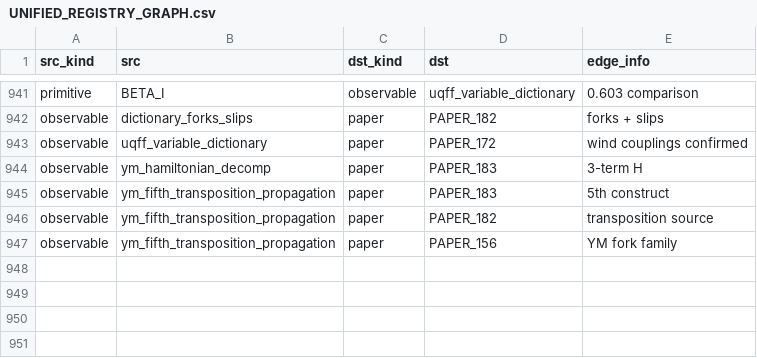
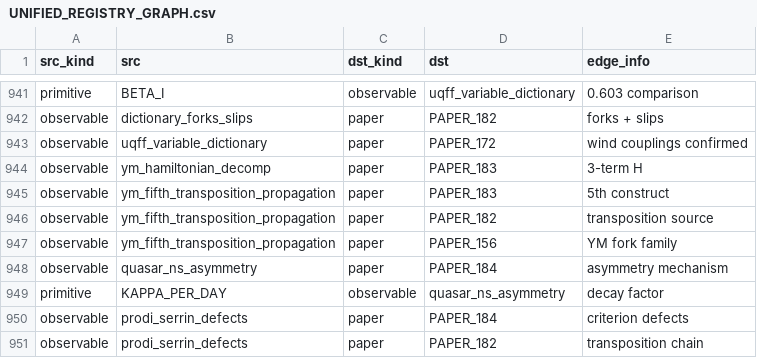
Before and after one commit to Daniel8Murphy0007/Star-Magic-Program, a CSV file: UNIFIED_REGISTRY_GRAPH.csv, drawn as a sheet; only a part is shown, gaps mark what is left out.

```diff
--- a/UNIFIED_REGISTRY_GRAPH.csv
+++ b/UNIFIED_REGISTRY_GRAPH.csv
@@ -947 +947,5 @@ observable,ym_fifth_transposition_propagation,paper,PAPER_182,transposition sour
 observable,ym_fifth_transposition_propagation,paper,PAPER_156,YM fork family
+observable,quasar_ns_asymmetry,paper,PAPER_184,asymmetry mechanism
+primitive,KAPPA_PER_DAY,observable,quasar_ns_asymmetry,decay factor
+observable,prodi_serrin_defects,paper,PAPER_184,criterion defects
+observable,prodi_serrin_defects,paper,PAPER_182,transposition chain
```
Also changed, not shown: UNIFIED_REGISTRY.csv, UNIFIED_REGISTRY_CORPUS_CITATIONS.csv, 10 other files.
